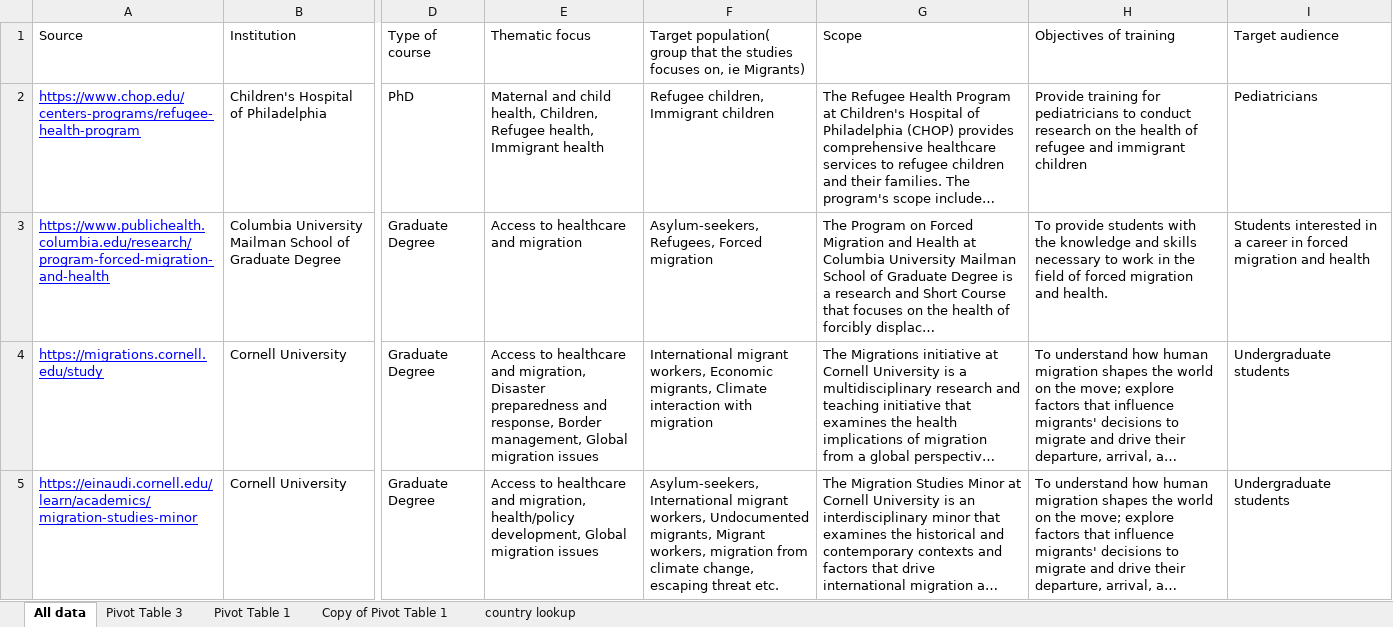
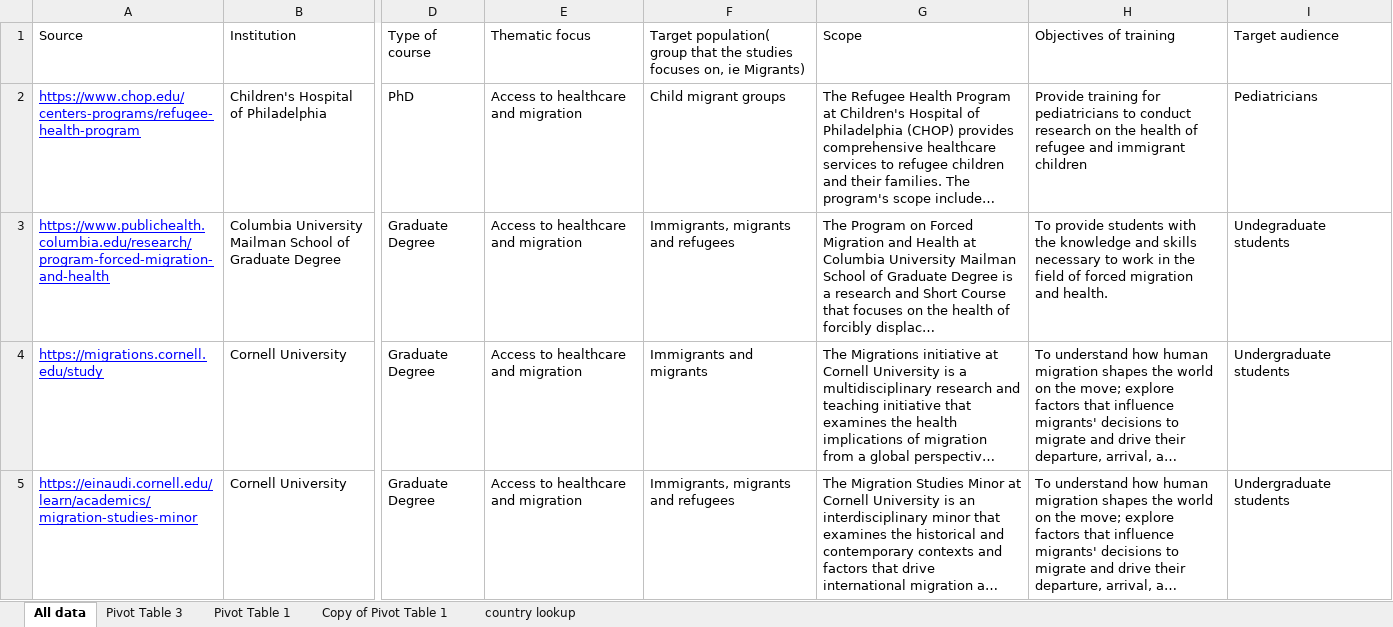
Before and after one commit to paddingtonmbata/mhadri_test_site, an Excel workbook: backend/static/mhadri_database.xlsx, sheet All data, drawn as a sheet; only a part is shown, gaps mark what is left out; long unchanged cells end in …; values as stored, in another font and other column widths than the file's, no borders; charts and pictures and conditional formats not drawn; the diff covers the shown part only; the diff names each change by its address in the sheet, - before the commit and + after, or states it on an @@ line.

```diff
--- a/backend/static/mhadri_database.xlsx (sheet All data)
+++ b/backend/static/mhadri_database.xlsx (sheet All data)
-E2: Maternal and child health, Children, Refugee health, Immigrant health
+E2: Access to healthcare and migration
-F2: Refugee children, Immigrant children
+F2: Child migrant groups
-F3: Asylum-seekers, Refugees, Forced migration
+F3: Immigrants, migrants and refugees
-I3: Students interested in a career in forced migration and health
+I3: Undegraduate students
-E4: …healthcare and migration, Disaster preparedness and response, Border management, Global migration issues
+E4: …healthcare and migration
-F4: International migrant workers, Economic migrants, Climate interaction with migration
+F4: Immigrants and migrants
-E5: …healthcare and migration, health/policy development, Global migration issues
+E5: …healthcare and migration
-F5: Asylum-seekers, International migrant workers, Undocumented migrants, Migrant workers, migration from climate change, escaping threat etc.
+F5: Immigrants, migrants and refugees
```
Also changed, not shown: 336 edited cells elsewhere in this sheet, 5 other files.
